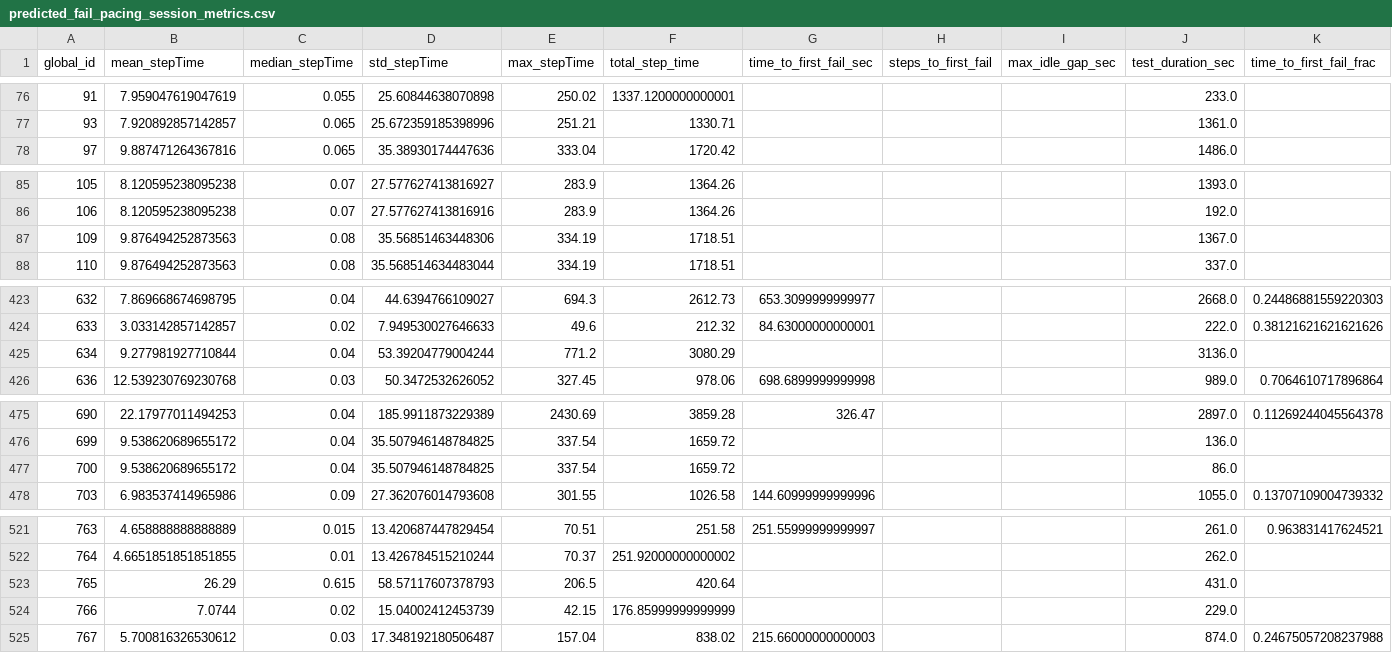
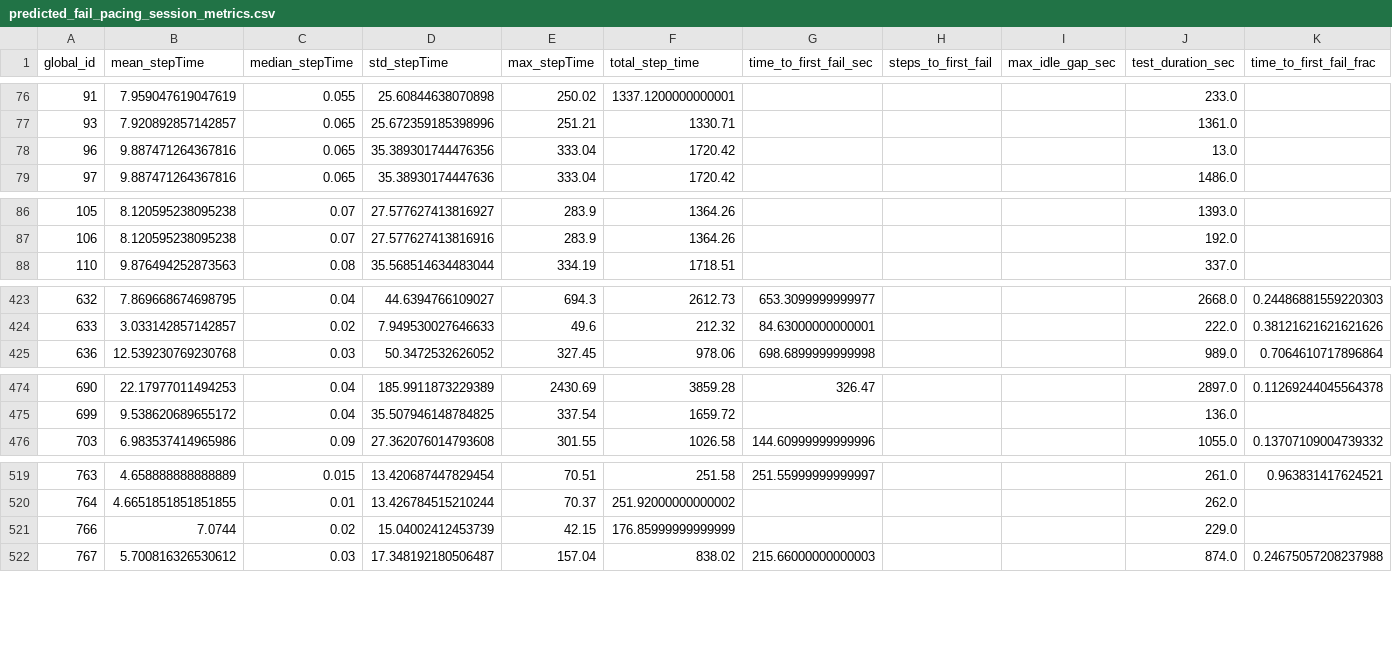
Before and after one commit to Mohammad-khataeii/Smarti, a CSV file: server/predictions/predicted_fail_pacing_session_metrics.csv, drawn as a sheet; only a part is shown, gaps mark what is left out; removed rows and columns are numbered as before the commit, all else as after; the diff names each change by its address in the sheet, - before the commit and + after, or states it on an @@ line.

```diff
--- a/server/predictions/predicted_fail_pacing_session_metrics.csv
+++ b/server/predictions/predicted_fail_pacing_session_metrics.csv
+row 78: 96 | 9.887471264367816 | 0.065 | 35.389301744476356 | 333.04 | 1720.42 |  |  |  | 13.0
-row 87: 109 | 9.876494252873563 | 0.08 | 35.56851463448306 | 334.19 | 1718.51 |  |  |  | 1367.0
-row 425: 634 | 9.277981927710844 | 0.04 | 53.39204779004244 | 771.2 | 3080.29 |  |  |  | 3136.0
-row 477: 700 | 9.538620689655172 | 0.04 | 35.507946148784825 | 337.54 | 1659.72 |  |  |  | 86.0
-row 523: 765 | 26.29 | 0.615 | 58.57117607378793 | 206.5 | 420.64 |  |  |  | 431.0
```
Also changed, not shown: server/predictions/predicted_fail_limit_stats_by_step.csv, server/predictions/predicted_fail_quality_texture.csv, 23 other files.
